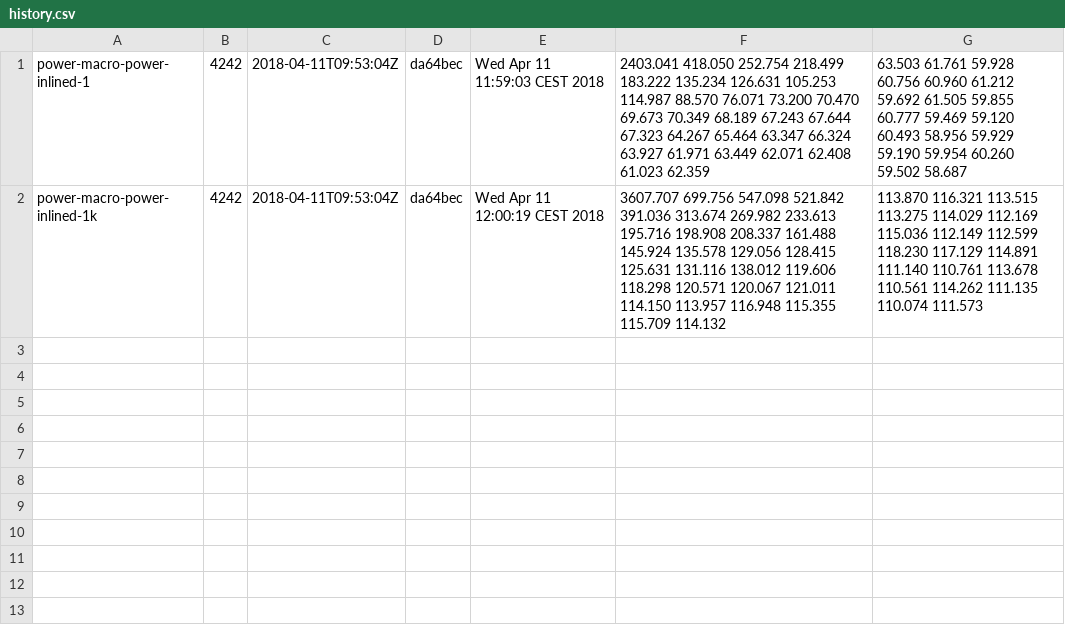
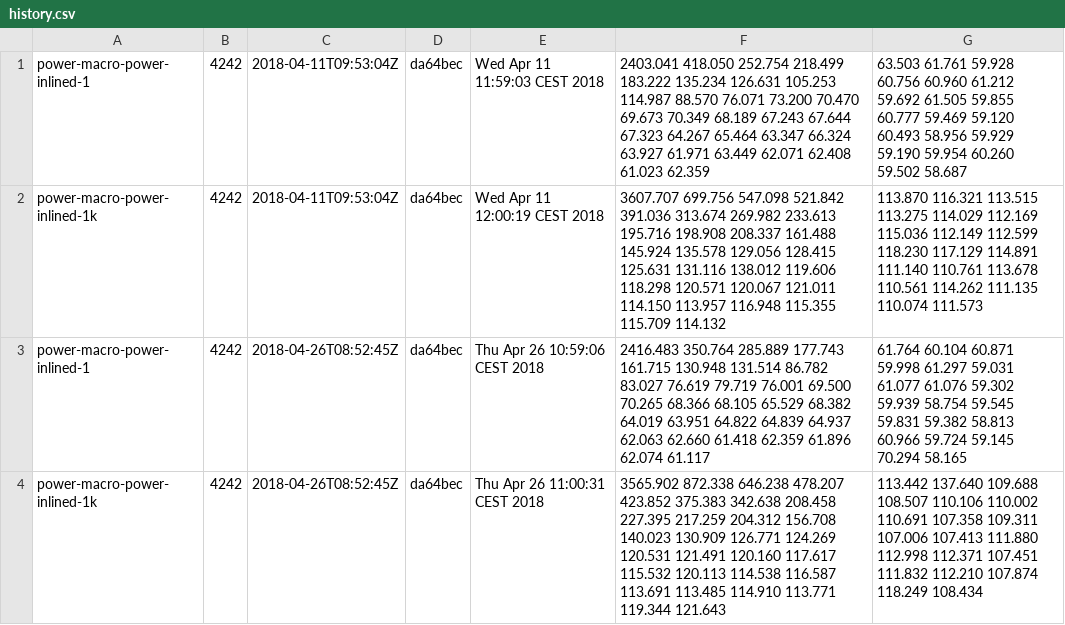
Before and after one commit to lampepfl/bench, a CSV file: 4242/history.csv, drawn as a sheet.

```diff
--- a/4242/history.csv
+++ b/4242/history.csv
@@ -2 +2,3 @@ power-macro-power-inlined-1, 4242, 2018-04-11T09:53:04Z, da64bec, Wed Apr 11 11:
 power-macro-power-inlined-1k, 4242, 2018-04-11T09:53:04Z, da64bec, Wed Apr 11 12:00:19 CEST 2018, 3607.707 699.756 547.098 521.842 391.036 313.674 269.982 233.613 195.716 198.908 208.337 161.488 145.924 135.578 129.056 128.415 125.631 131.116 138.012 119.606 118.298 120.571 120.067 121.011 114.150 113.957 116.948 115.355 115.709 114.132 , 113.870 116.321 113.515 113.275 114.029 112.169 115.036 112.149 112.599 118.230 117.129 114.891 111.140 110.761 113.678 110.561 114.262 111.135 110.074 111.573
+power-macro-power-inlined-1, 4242, 2018-04-26T08:52:45Z, da64bec, Thu Apr 26 10:59:06 CEST 2018, 2416.483 350.764 285.889 177.743 161.715 130.948 131.514 86.782 83.027 76.619 79.719 76.001 69.500 70.265 68.366 68.105 65.529 68.382 64.019 63.951 64.822 64.839 64.937 62.063 62.660 61.418 62.359 61.896 62.074 61.117 , 61.764 60.104 60.871 59.998 61.297 59.031 61.077 61.076 59.302 59.939 58.754 59.545 59.831 59.382 58.813 60.966 59.724 59.145 70.294 58.165
+power-macro-power-inlined-1k, 4242, 2018-04-26T08:52:45Z, da64bec, Thu Apr 26 11:00:31 CEST 2018, 3565.902 872.338 646.238 478.207 423.852 375.383 342.638 208.458 227.395 217.259 204.312 156.708 140.023 130.909 126.771 124.269 120.531 121.491 120.160 117.617 115.532 120.113 114.538 116.587 113.691 113.485 114.910 113.771 119.344 121.643 , 113.442 137.640 109.688 108.507 110.106 110.002 110.691 107.358 109.311 107.006 107.413 111.880 112.998 112.371 107.451 111.832 112.210 107.874 118.249 108.434
```
Also changed, not shown: 3 other files.
